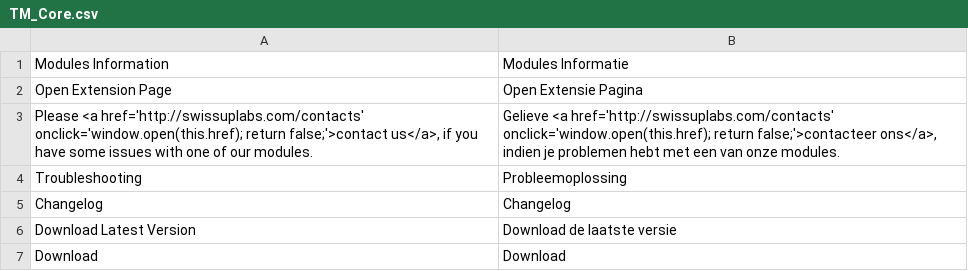
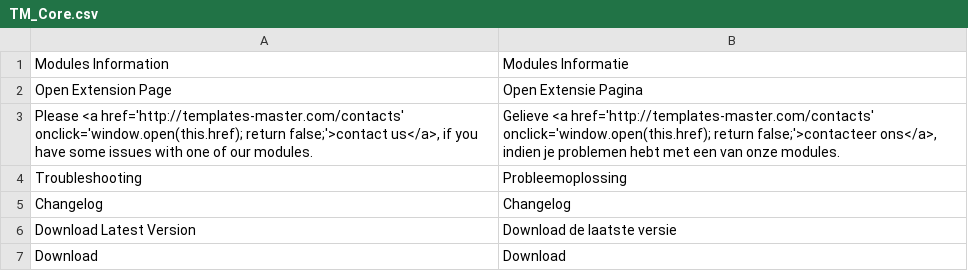
Before and after one commit to tmhub/core, a CSV file: app/locale/nl_NL/TM_Core.csv, drawn as a sheet; only a part is shown.

```diff
--- a/app/locale/nl_NL/TM_Core.csv
+++ b/app/locale/nl_NL/TM_Core.csv
@@ -2,3 +2,3 @@
 "Open Extension Page","Open Extensie Pagina"
-"Please <a href='http://swissuplabs.com/contacts' onclick='window.open(this.href); return false;'>contact us</a>, if you have some issues with one of our modules.","Gelieve <a href='http://swissuplabs.com/contacts' onclick='window.open(this.href); return false;'>contacteer ons</a>, indien je problemen hebt met een van onze modules."
+"Please <a href='http://templates-master.com/contacts' onclick='window.open(this.href); return false;'>contact us</a>, if you have some issues with one of our modules.","Gelieve <a href='http://templates-master.com/contacts' onclick='window.open(this.href); return false;'>contacteer ons</a>, indien je problemen hebt met een van onze modules."
 "Troubleshooting","Probleemoplossing"
```
Also changed, not shown: app/locale/en_US/TM_Core.csv, app/locale/es_ES/TM_Core.csv, 13 other files.
